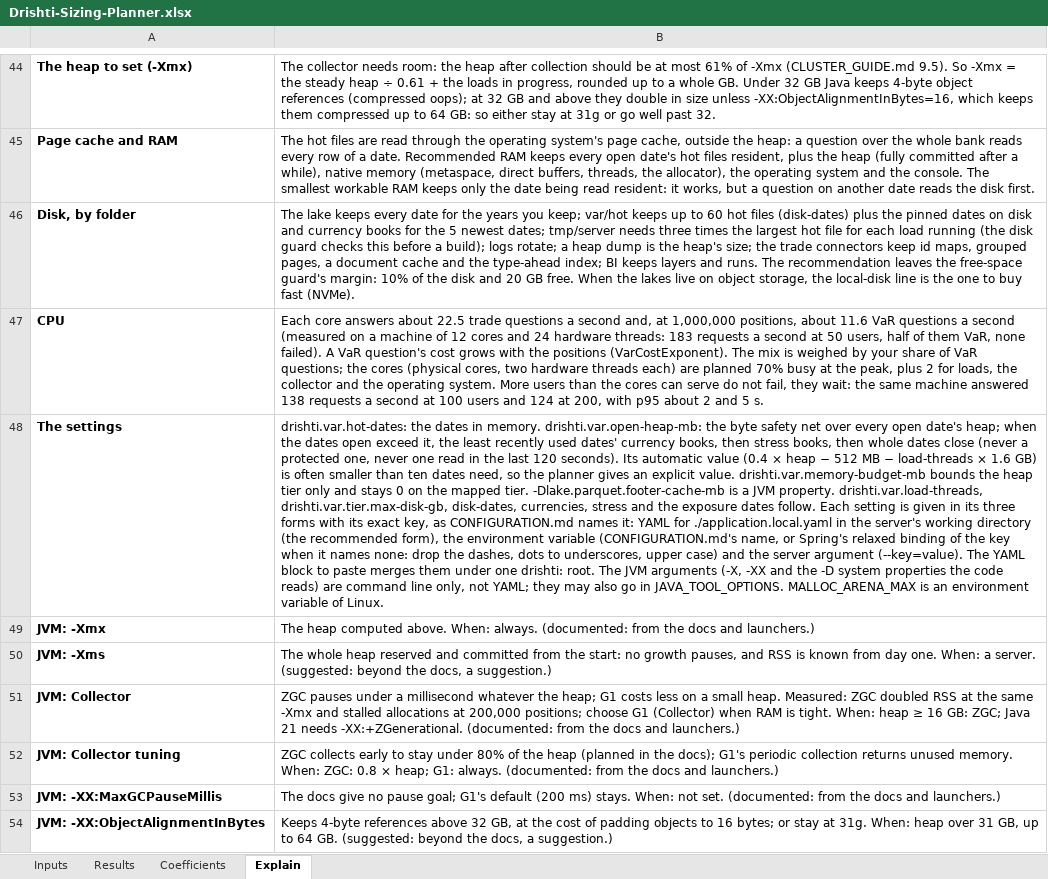
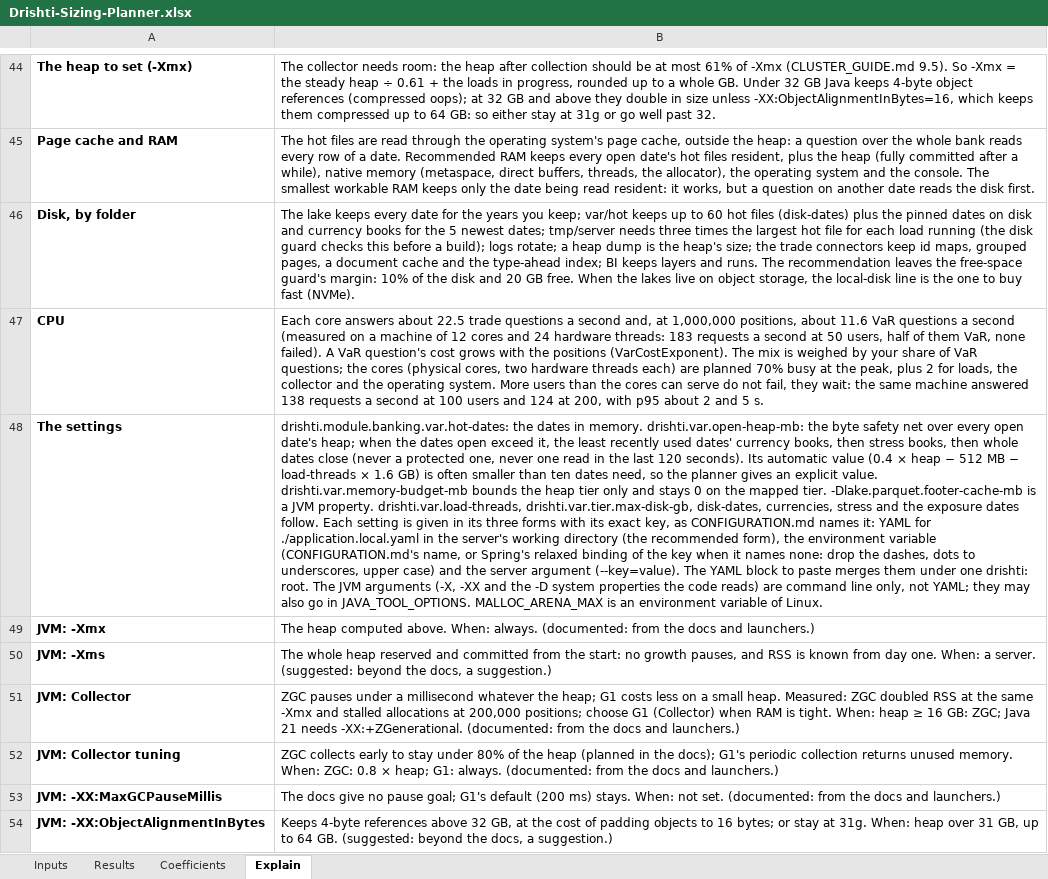
Before and after one commit to ajsinha/drishti, an Excel workbook: docs/architecture/Drishti-Sizing-Planner.xlsx, sheet Explain, drawn as a sheet; only a part is shown, gaps mark what is left out; values as stored, in another font and other column widths than the file's, no borders; the diff names each change by its address in the sheet, - before the commit and + after, or states it on an @@ line.

Commit message:
Python suites green, part 2: the retired-name check ignores Spring's view of the environment (an env var is a placeholder's source), default live tables carry their narrowing fields as columns, the business-date rule read from the Lake wheel, docs-rot sees engine and module settings, generated sizing planner refreshed, stale tests follow removed aliases, embed v1 and the Level 1.2 grammar

```diff
--- a/docs/architecture/Drishti-Sizing-Planner.xlsx (sheet Explain)
+++ b/docs/architecture/Drishti-Sizing-Planner.xlsx (sheet Explain)
-B48: drishti.var.hot-dates: the dates…
+B48: drishti.module.banking.var.hot-dates: the dates…
```
Also changed, not shown: sheet Results, 24 other files.
